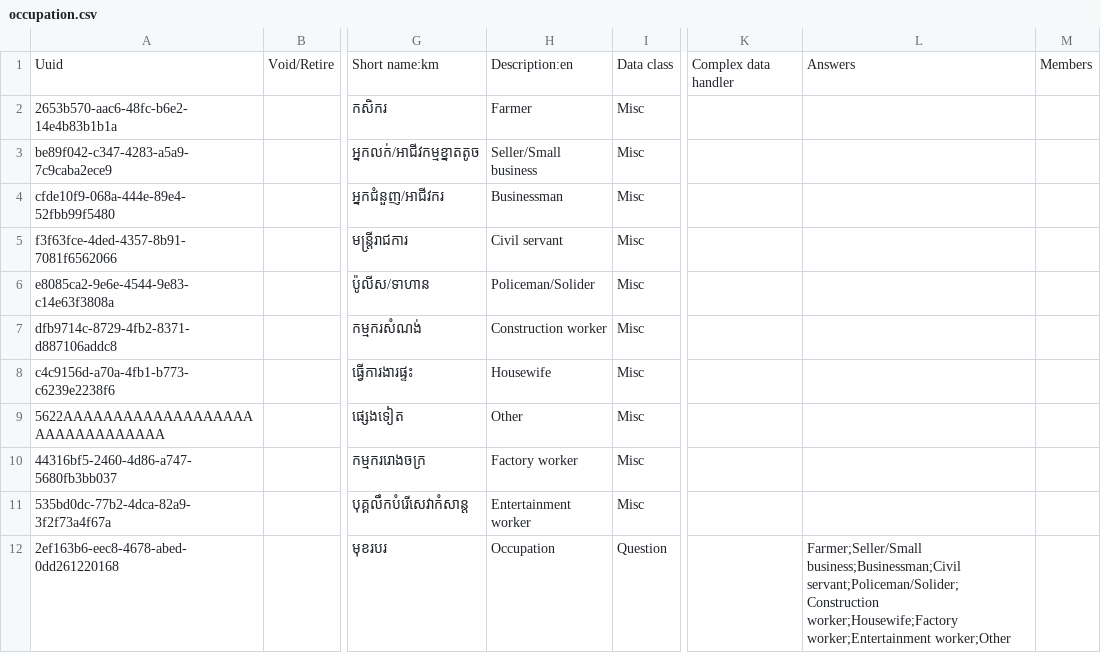
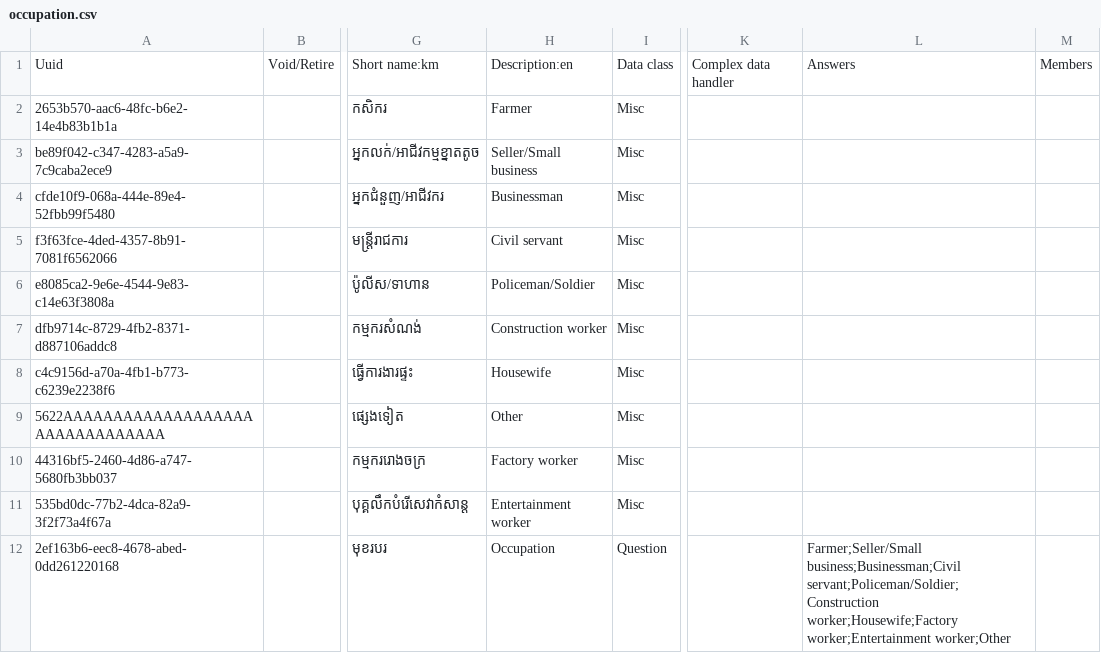
Before and after one commit to mekomsolutions/ozone-distro-cambodia, a CSV file: configs/openmrs_config/concepts/occupation.csv, drawn as a sheet; only a part is shown, gaps mark what is left out; the diff names each change by its address in the sheet, - before the commit and + after, or states it on an @@ line.

Commit message:
Fixed typo in the Occupation filed

```diff
--- a/configs/openmrs_config/concepts/occupation.csv
+++ b/configs/openmrs_config/concepts/occupation.csv
-H6: Policeman/Solider
+H6: Policeman/Soldier
-L12: Farmer;Seller/Small business;Businessman;Civil servant;Policeman/Solider;Construction worker;Housewife;Factory worker;Entertainment…
+L12: Farmer;Seller/Small business;Businessman;Civil servant;Policeman/Soldier;Construction worker;Housewife;Factory worker;Entertainment…
```
